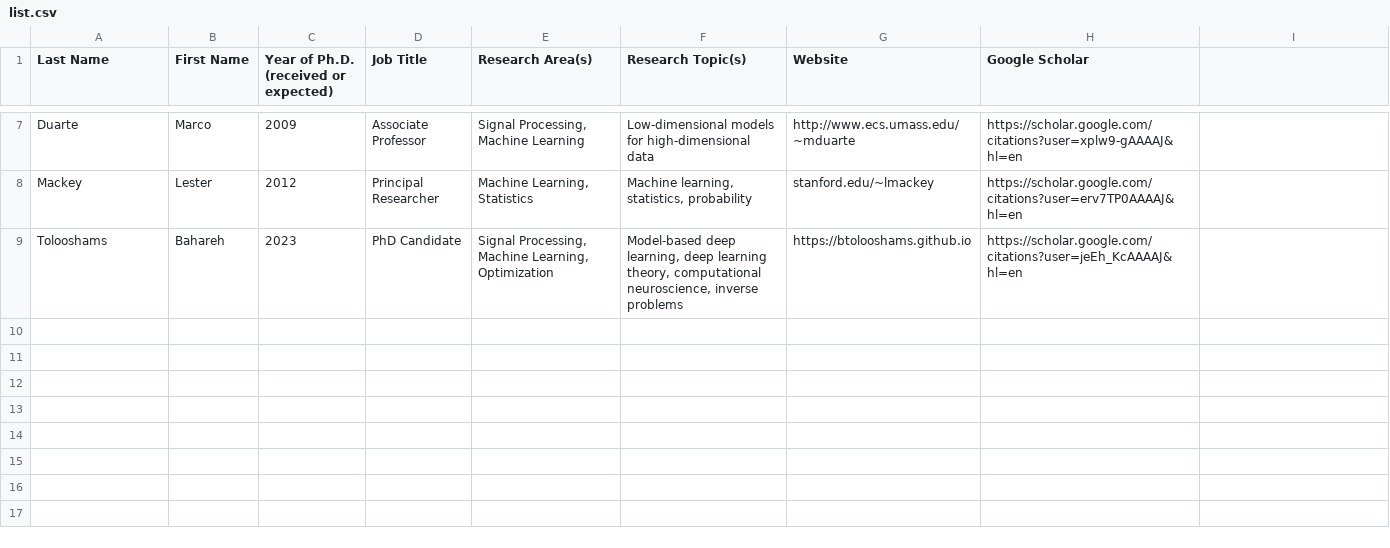
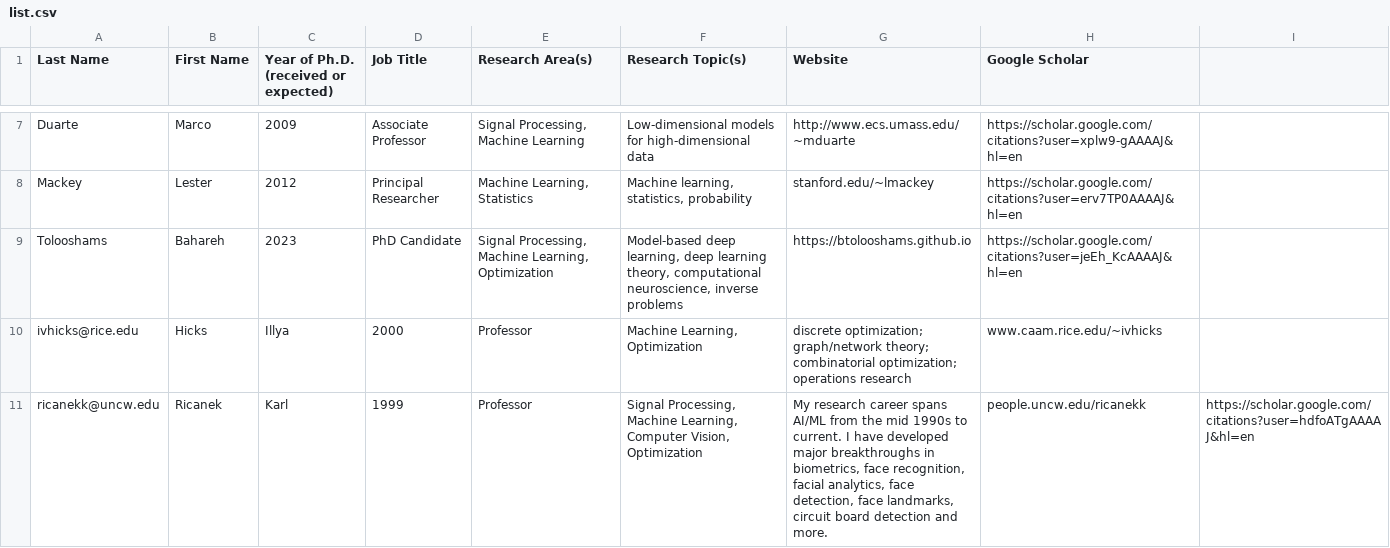
Before and after one commit to us-computing-research-lists/us-BL-in-SP-research, a CSV file: list.csv, drawn as a sheet; only a part is shown, gaps mark what is left out; the diff names each change by its address in the sheet, - before the commit and + after, or states it on an @@ line.

Commit message:
New additions

```diff
--- a/list.csv
+++ b/list.csv
+row 10: ivhicks@rice.edu | Hicks | Illya | 2000 | Professor | Machine Learning, Optimization | discrete optimization; graph/network theory; combinatorial optimization; operations research | www.caam.rice.edu/~ivhicks
+row 11: ricanekk@uncw.edu | Ricanek | Karl | 1999 | Professor | Signal Processing, Machine Learning, Computer Vision, Optimization | My research career spans AI/ML from the mid 1990s to current. I have developed major breakthroughs in biometrics, face recognition, facial analytics, face detection, face landmarks, circuit board detection and more. | people.uncw.edu/ricanekk | https://scholar.google.com/citations?user=hdfoATgAAAAJ&hl=en
```
